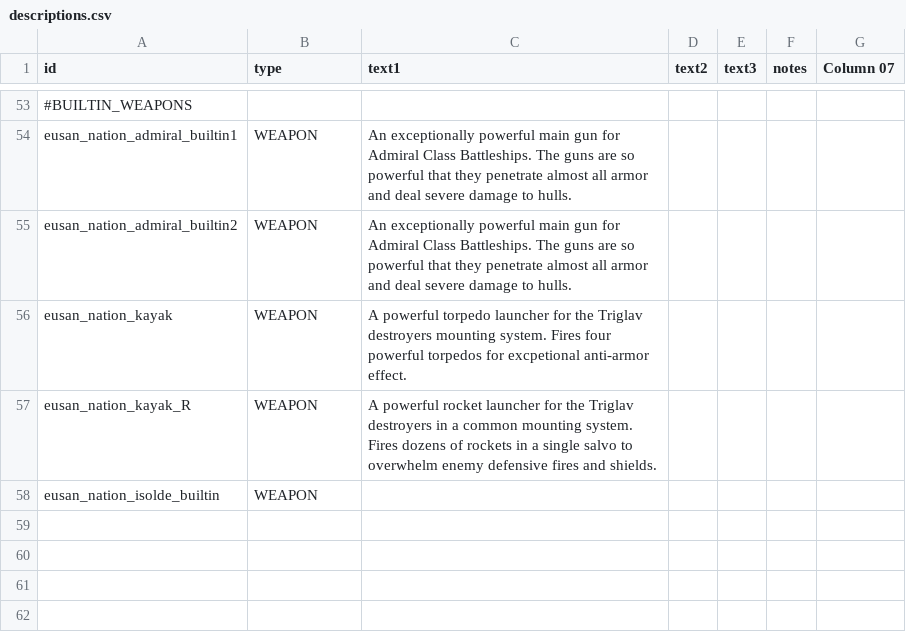
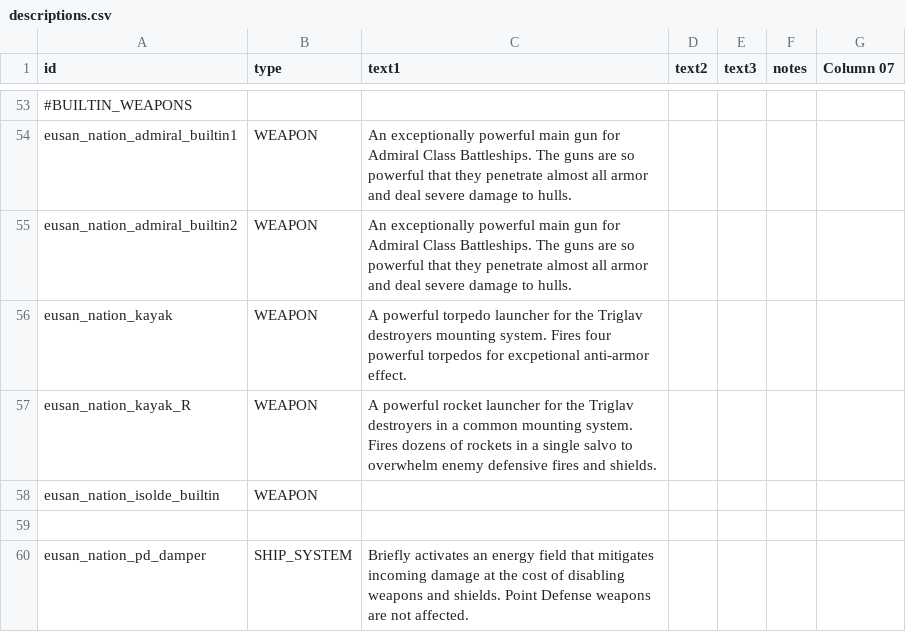
Before and after one commit to naslee2/SignalisMod, a CSV file: data/strings/descriptions.csv, drawn as a sheet; only a part is shown, gaps mark what is left out; the diff names each change by its address in the sheet, - before the commit and + after, or states it on an @@ line.

```diff
--- a/data/strings/descriptions.csv
+++ b/data/strings/descriptions.csv
+row 59: (empty)
+row 60: eusan_nation_pd_damper | SHIP_SYSTEM | Briefly activates an energy field that mitigates incoming damage at the cost of disabling weapons and shields. Point Defense weapons are not affected.
```
Also changed, not shown: data/hulls/ship_data.csv, data/weapons/weapon_data.csv, 15 other files.
